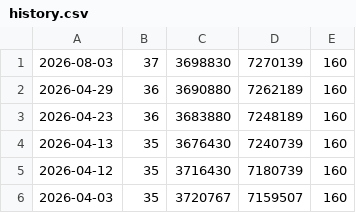
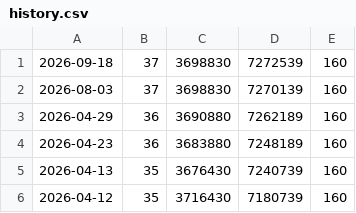
Before and after one commit to opensourcepledge/opensourcepledge.com, a CSV file: data/history.csv, drawn as a sheet; only a part is shown; the shorter side is filled out with more unchanged rows.

Commit message:
Add changes to data/ (automated commit)

```diff
--- a/data/history.csv
+++ b/data/history.csv
@@ -1 +1,2 @@
+2026-09-18,37,3698830,7272539,160
 2026-08-03,37,3698830,7270139,160
```
Also changed, not shown: 1 other file.
